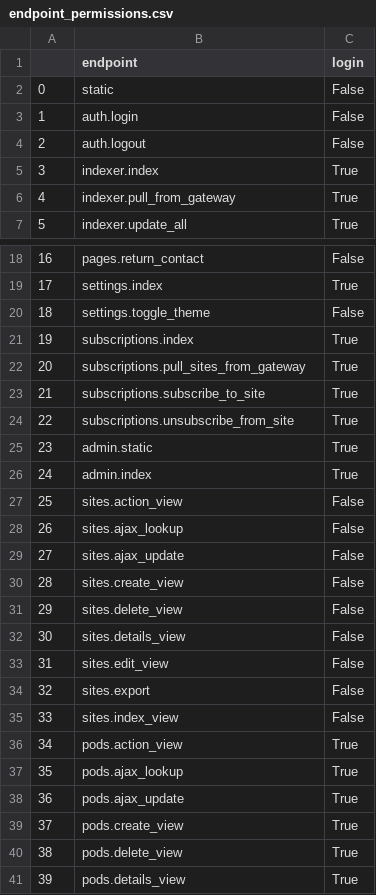
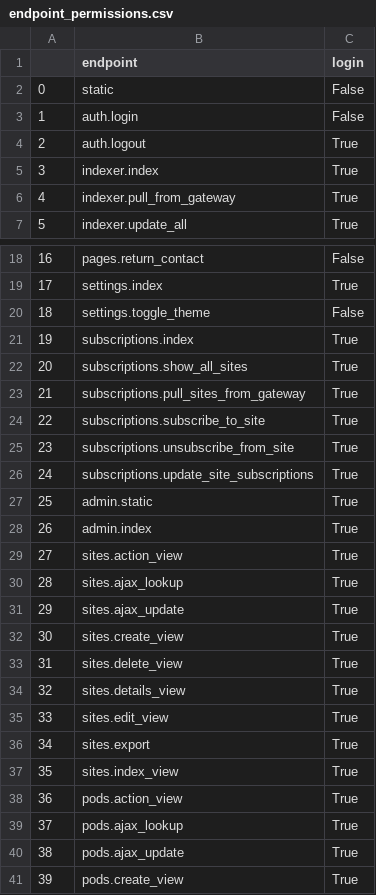
Before and after one commit to PeARSearch/PeARS-OMD, a CSV file: endpoint_permissions.csv, drawn as a sheet; only a part is shown, gaps mark what is left out; the shorter side is filled out with more unchanged rows; addresses are those after the commit; the diff names each change by its address in the sheet, - before the commit and + after, or states it on an @@ line.

Commit message:
Auto-add rows to endpoint spreadsheet if any new endpoints have been added

```diff
--- a/endpoint_permissions.csv
+++ b/endpoint_permissions.csv
-C4 (login): False
+C4 (login): True
+row 22: 20 | subscriptions.show_all_sites | True
@@ column A renumbered from row 23 down @@
+row 26: 24 | subscriptions.update_site_subscriptions | True
-C29:C37 (login): False
+C29:C37 (login): True
```
Also changed, not shown: 2 other files.
